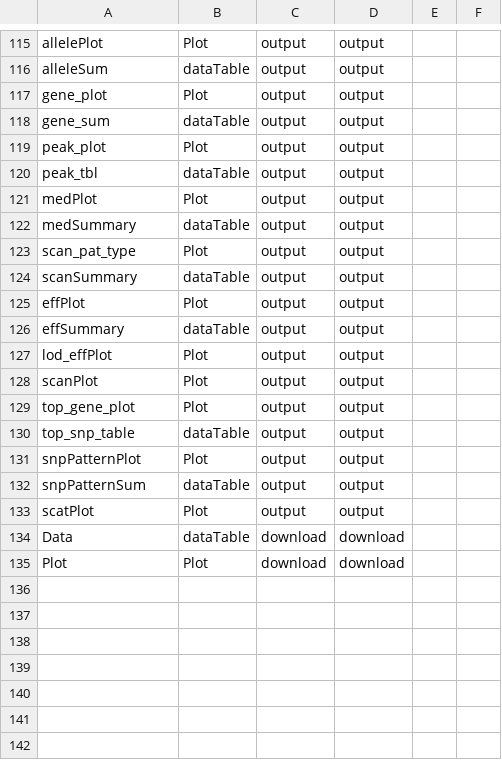
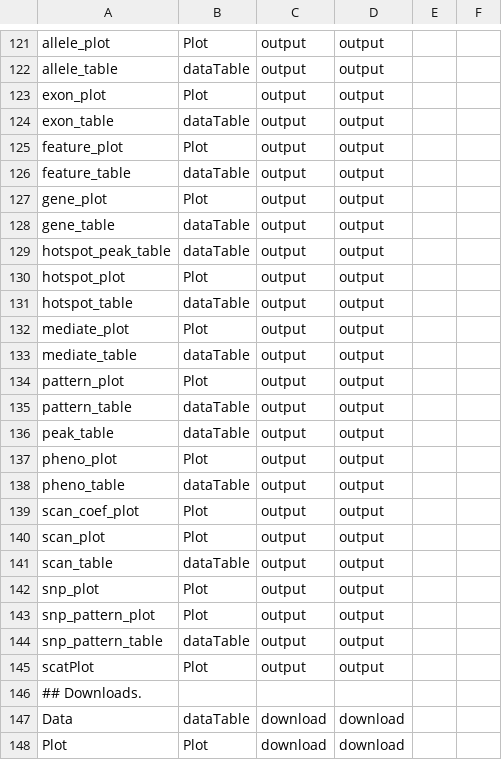
Before and after one commit to byandell-sysgen/qtl2shiny, a CSV file: inst/extdata/qtl2shinyNode.csv, drawn as a sheet; only a part is shown, gaps mark what is left out; removed rows and columns are numbered as before the commit, all else as after; the diff covers the shown part only; the diff names each change by its address in the sheet, - before the commit and + after, or states it on an @@ line.

Commit message:
1.3.17 rationalize names of plot and table outputs

```diff
--- a/inst/extdata/qtl2shinyNode.csv
+++ b/inst/extdata/qtl2shinyNode.csv
-A121: allelePlot
+A121: allele_plot
-A122: alleleSum
+A122: allele_table
+row 123: exon_plot | Plot | output | output
+row 124: exon_table | dataTable | output | output
+row 125: feature_plot | Plot | output | output
+row 126: feature_table | dataTable | output | output
-A128: gene_sum
+A128: gene_table
+row 129: hotspot_peak_table | dataTable | output | output
-A130: peak_plot
+A130: hotspot_plot
-A131: peak_tbl
+A131: hotspot_table
-A132: medPlot
+A132: mediate_plot
-A133: medSummary
+A133: mediate_table
-A134: scan_pat_type
+A134: pattern_plot
-A135: scanSummary
+A135: pattern_table
+row 136: peak_table | dataTable | output | output
-A137: effPlot
+A137: pheno_plot
-A138: effSummary
+A138: pheno_table
-A139: lod_effPlot
+A139: scan_coef_plot
-A140: scanPlot
+A140: scan_plot
-row 129: top_gene_plot | Plot | output | output
-A141: top_snp_table
+A141: scan_table
+row 142: snp_plot | Plot | output | output
-A143: snpPatternPlot
+A143: snp_pattern_plot
-A144: snpPatternSum
+A144: snp_pattern_table
+row 146: ## Downloads.
```
Also changed, not shown: 6 added rows and 19 moved rows elsewhere in this file, inst/extdata/qtl2shinyEdge.csv, 18 other files.
